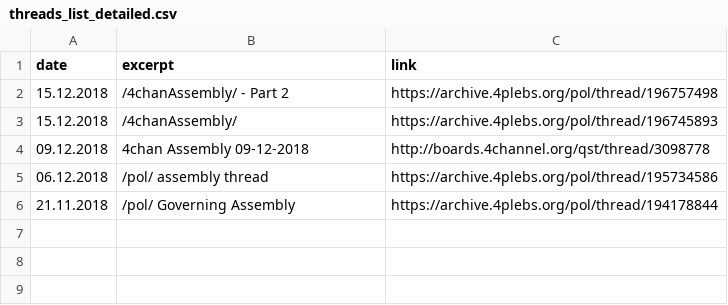
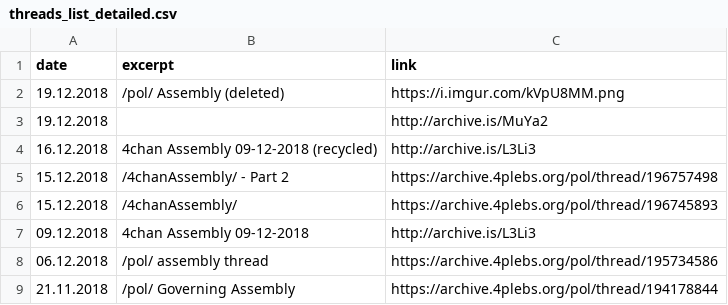
Before and after one commit to NaLib/parliament, a CSV file: threads_list_detailed.csv, drawn as a sheet.

Commit message:
members and thread updated

```diff
--- a/threads_list_detailed.csv
+++ b/threads_list_detailed.csv
@@ -1,5 +1,8 @@
 date,excerpt,link
+19.12.2018,/pol/ Assembly (deleted),https://i.imgur.com/kVpU8MM.png
+19.12.2018,,http://archive.is/MuYa2
+16.12.2018, 4chan Assembly 09-12-2018 (recycled),http://archive.is/L3Li3
 15.12.2018,/4chanAssembly/ - Part 2,https://archive.4plebs.org/pol/thread/196757498
 15.12.2018,/4chanAssembly/,https://archive.4plebs.org/pol/thread/196745893
-09.12.2018, 4chan Assembly 09-12-2018,http://boards.4channel.org/qst/thread/3098778
+09.12.2018, 4chan Assembly 09-12-2018,http://archive.is/L3Li3
 06.12.2018,/pol/ assembly thread ,https://archive.4plebs.org/pol/thread/195734586
```
Also changed, not shown: members_list_detailed.csv.
